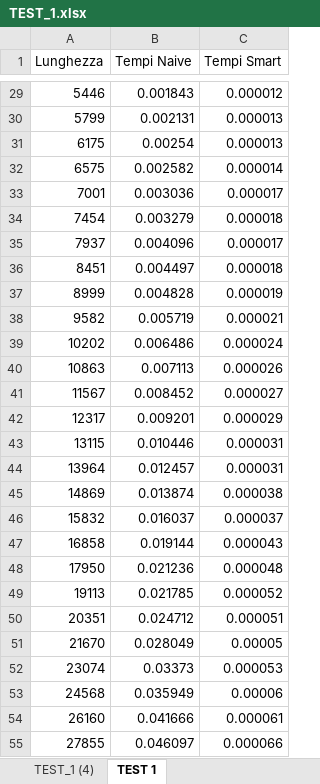
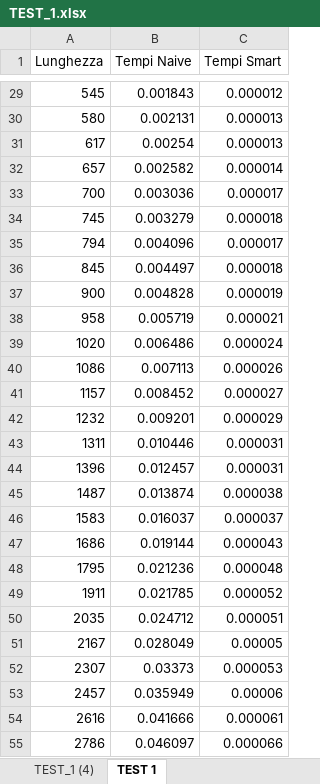
Before and after one commit to Federich-02/ASD, an Excel workbook: Periodo Frazionario Cpp/TEST_1.xlsx, sheet TEST 1, drawn as a sheet; only a part is shown, gaps mark what is left out; values as stored, in another font and other column widths than the file's, no borders; charts and pictures and table styles not drawn; the diff covers the shown part only; the diff names each change by its address in the sheet, - before the commit and + after, or states it on an @@ line.

Commit message:
Update TEST_1.xlsx

```diff
--- a/Periodo Frazionario Cpp/TEST_1.xlsx (sheet TEST 1)
+++ b/Periodo Frazionario Cpp/TEST_1.xlsx (sheet TEST 1)
-A29 (Lunghezza): 5446
+A29 (Lunghezza): 545
-A30 (Lunghezza): 5799
+A30 (Lunghezza): 580
-A31 (Lunghezza): 6175
+A31 (Lunghezza): 617
-A32 (Lunghezza): 6575
+A32 (Lunghezza): 657
-A33 (Lunghezza): 7001
+A33 (Lunghezza): 700
-A34 (Lunghezza): 7454
+A34 (Lunghezza): 745
-A35 (Lunghezza): 7937
+A35 (Lunghezza): 794
-A36 (Lunghezza): 8451
+A36 (Lunghezza): 845
-A37 (Lunghezza): 8999
+A37 (Lunghezza): 900
-A38 (Lunghezza): 9582
+A38 (Lunghezza): 958
-A39 (Lunghezza): 10202
+A39 (Lunghezza): 1020
-A40 (Lunghezza): 10863
+A40 (Lunghezza): 1086
-A41 (Lunghezza): 11567
+A41 (Lunghezza): 1157
-A42 (Lunghezza): 12317
+A42 (Lunghezza): 1232
-A43 (Lunghezza): 13115
+A43 (Lunghezza): 1311
-A44 (Lunghezza): 13964
+A44 (Lunghezza): 1396
-A45 (Lunghezza): 14869
+A45 (Lunghezza): 1487
-A46 (Lunghezza): 15832
+A46 (Lunghezza): 1583
-A47 (Lunghezza): 16858
+A47 (Lunghezza): 1686
-A48 (Lunghezza): 17950
+A48 (Lunghezza): 1795
-A49 (Lunghezza): 19113
+A49 (Lunghezza): 1911
-A50 (Lunghezza): 20351
+A50 (Lunghezza): 2035
-A51 (Lunghezza): 21670
+A51 (Lunghezza): 2167
-A52 (Lunghezza): 23074
+A52 (Lunghezza): 2307
-A53 (Lunghezza): 24568
+A53 (Lunghezza): 2457
-A54 (Lunghezza): 26160
+A54 (Lunghezza): 2616
-A55 (Lunghezza): 27855
+A55 (Lunghezza): 2786
```
Also changed, not shown: 73 edited cells elsewhere in this sheet, charts or pictures.
